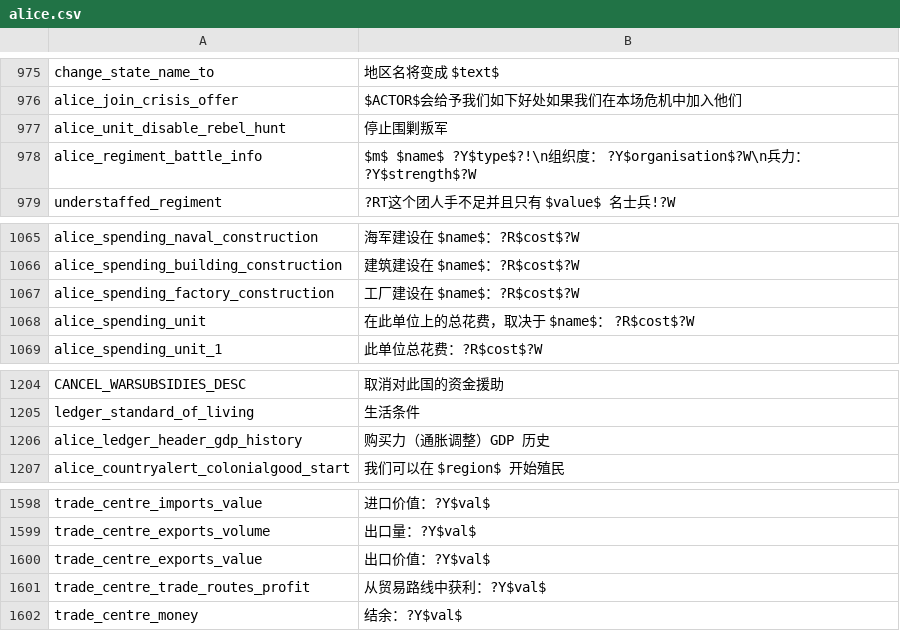
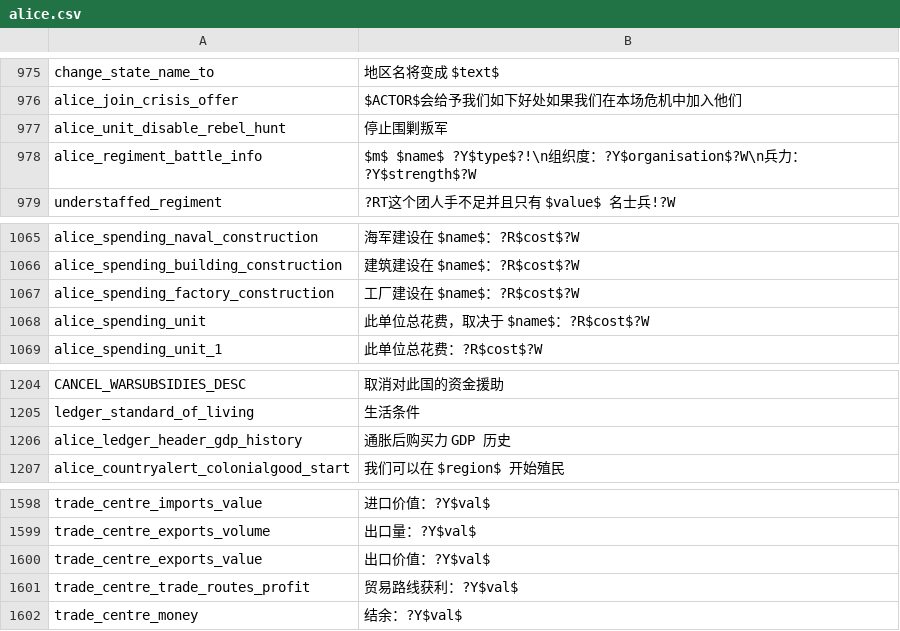
Before and after one commit to schombert/Project-Alice, a CSV file: assets/localisation/zh-CN/alice.csv, drawn as a sheet; only a part is shown, gaps mark what is left out; the diff covers the shown part only.

```diff
--- a/assets/localisation/zh-CN/alice.csv
+++ b/assets/localisation/zh-CN/alice.csv
@@ -977,3 +977,3 @@ alice_join_crisis_offer;$ACTOR$会给予我们如下好处如果我们在本场
 alice_unit_disable_rebel_hunt;停止围剿叛军
-alice_regiment_battle_info;$m$ $name$ ?Y$type$?!\n组织度： ?Y$organisation$?W\n兵力： ?Y$strength$?W
+alice_regiment_battle_info;$m$ $name$ ?Y$type$?!\n组织度：?Y$organisation$?W\n兵力：?Y$strength$?W
 understaffed_regiment;?RT这个团人手不足并且只有 $value$ 名士兵!?W
@@ -1067,3 +1067,3 @@ alice_spending_building_construction;建筑建设在 $name$：?R$cost$?W
 alice_spending_factory_construction;工厂建设在 $name$：?R$cost$?W
-alice_spending_unit;在此单位上的总花费，取决于 $name$： ?R$cost$?W
+alice_spending_unit;此单位总花费，取决于 $name$：?R$cost$?W
 alice_spending_unit_1;此单位总花费：?R$cost$?W
@@ -1205,3 +1205,3 @@ CANCEL_WARSUBSIDIES_DESC;取消对此国的资金援助
 ledger_standard_of_living;生活条件
-alice_ledger_header_gdp_history;购买力（通胀调整）GDP 历史
+alice_ledger_header_gdp_history;通胀后购买力 GDP 历史
 alice_countryalert_colonialgood_start;我们可以在 $region$ 开始殖民
@@ -1600,3 +1600,3 @@ trade_centre_exports_volume;出口量：?Y$val$
 trade_centre_exports_value;出口价值：?Y$val$
-trade_centre_trade_routes_profit;从贸易路线中获利：?Y$val$
+trade_centre_trade_routes_profit;贸易路线获利：?Y$val$
 trade_centre_money;结余：?Y$val$
```
Also changed, not shown: 12 added rows and 4 edited cells elsewhere in this file.
